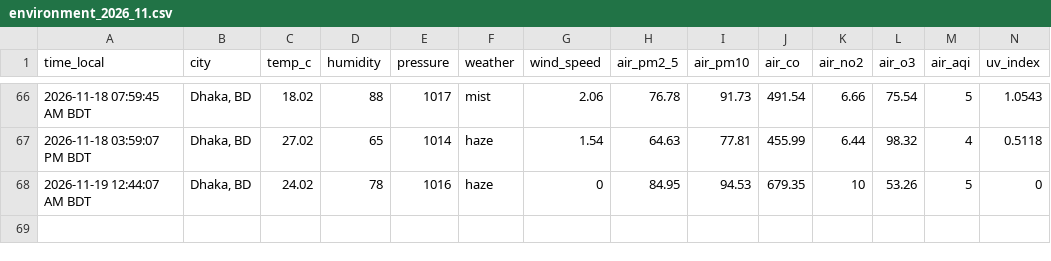
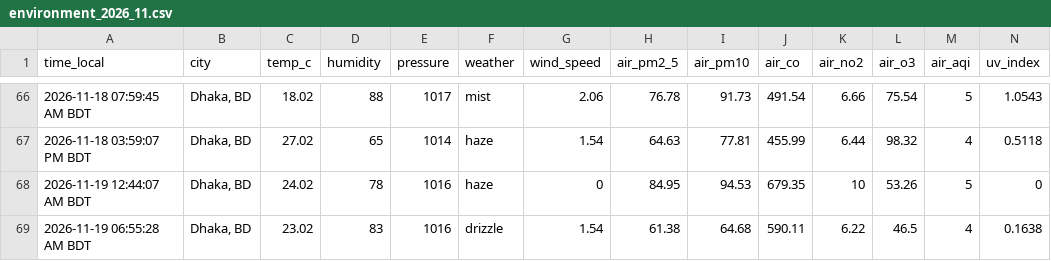
Before and after one commit to syedraihanali/dhaka-environment-logger, a CSV file: data/csv/environment_2026_11.csv, drawn as a sheet; only a part is shown, gaps mark what is left out.

Commit message:
Dhaka environment update: 2026-11-19 06:55 AM BDT

```diff
--- a/data/csv/environment_2026_11.csv
+++ b/data/csv/environment_2026_11.csv
@@ -68 +68,2 @@ time_local,city,temp_c,humidity,pressure,weather,wind_speed,air_pm2_5,air_pm10,a
 2026-11-19 12:44:07 AM BDT,"Dhaka, BD",24.02,78,1016,haze,0,84.95,94.53,679.35,10,53.26,5,0
+2026-11-19 06:55:28 AM BDT,"Dhaka, BD",23.02,83,1016,drizzle,1.54,61.38,64.68,590.11,6.22,46.5,4,0.1638
```
Also changed, not shown: 1 other file.
